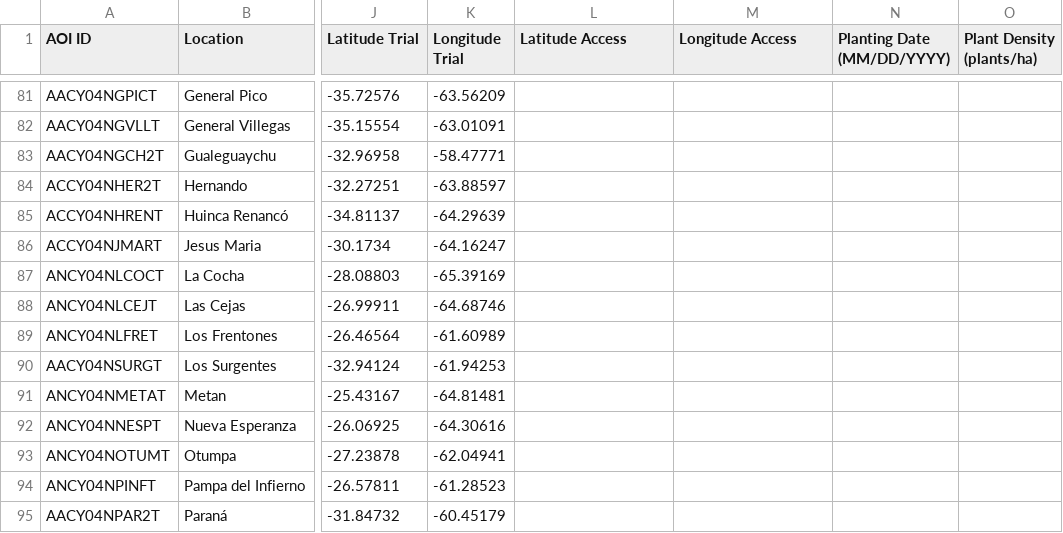
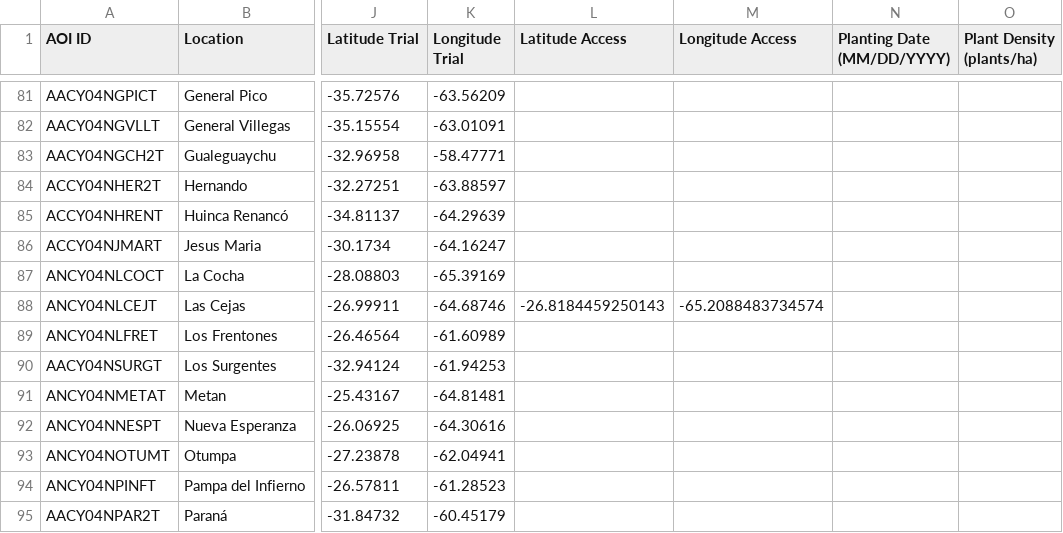
Before and after one commit to LAAR-TESTING-AR/field-trial-master-platform, a CSV file: Sitios_test.csv, drawn as a sheet; only a part is shown, gaps mark what is left out; the diff names each change by its address in the sheet, - before the commit and + after, or states it on an @@ line.

Commit message:
Actualizacion automatica de Sitios.csv desde SharePoint

```diff
--- a/Sitios_test.csv
+++ b/Sitios_test.csv
-L88 (Latitude Access): (empty)
+L88 (Latitude Access): -26.8184459250143
-M88 (Longitude Access): (empty)
+M88 (Longitude Access): -65.2088483734574
```
